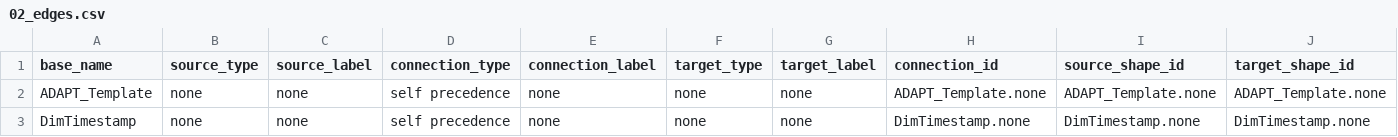
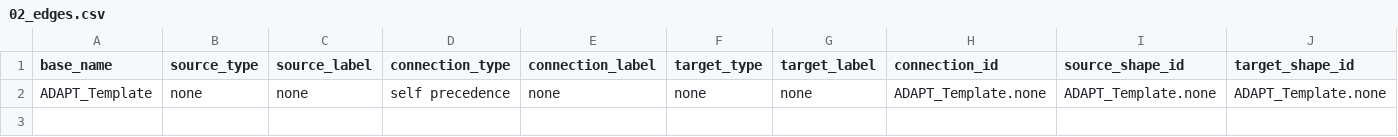
Before and after one commit to mtruschk/InboundADAPT, a CSV file: docs/02_edges.csv, drawn as a sheet; the diff names each change by its address in the sheet, - before the commit and + after, or states it on an @@ line.

```diff
--- a/docs/02_edges.csv
+++ b/docs/02_edges.csv
-row 3: DimTimestamp | none | none | self precedence | none | none | none | DimTimestamp.none | DimTimestamp.none | DimTimestamp.none
```
Also changed, not shown: 3 other files.
